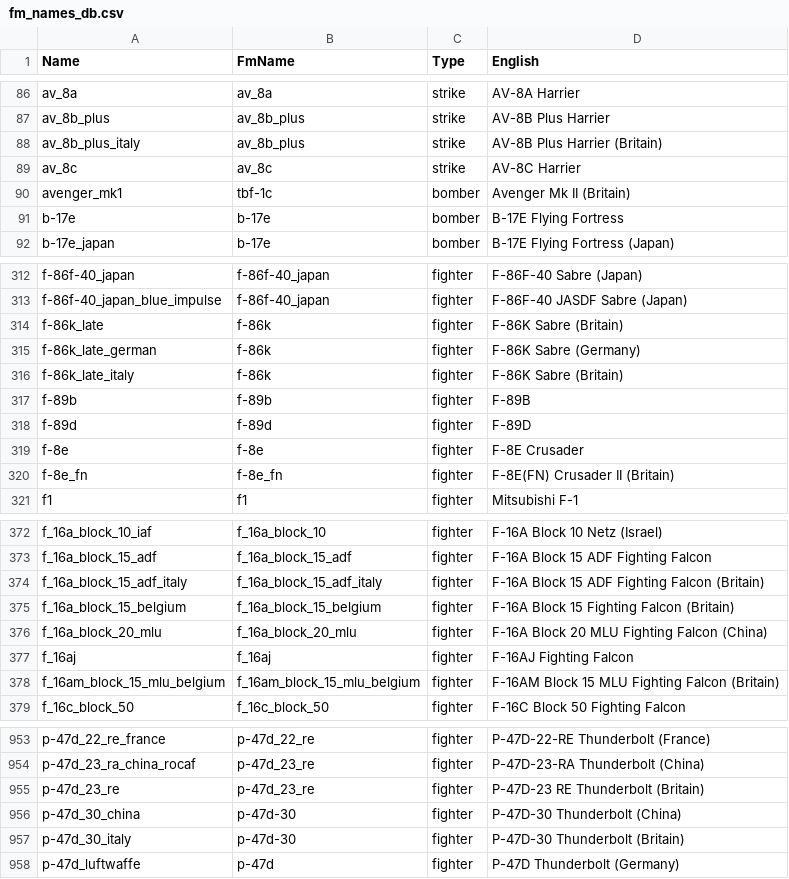
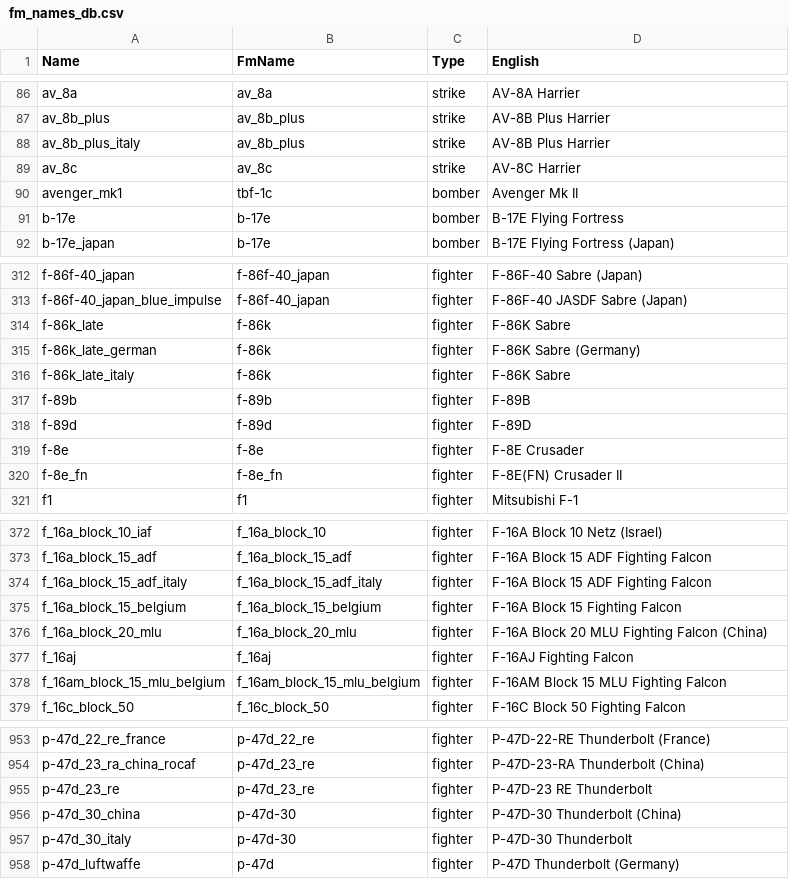
Before and after one commit to MeSoftHorny/WTRTI-Data, a CSV file: FM/fm_names_db.csv, drawn as a sheet; only a part is shown, gaps mark what is left out; the diff covers the shown part only.

```diff
--- a/FM/fm_names_db.csv
+++ b/FM/fm_names_db.csv
@@ -87,5 +87,5 @@ av_8a;av_8a;strike;AV-8A Harrier
 av_8b_plus;av_8b_plus;strike;AV-8B Plus Harrier
-av_8b_plus_italy;av_8b_plus;strike;AV-8B Plus Harrier (Britain)
+av_8b_plus_italy;av_8b_plus;strike;AV-8B Plus Harrier
 av_8c;av_8c;strike;AV-8C Harrier
-avenger_mk1;tbf-1c;bomber;Avenger Mk II (Britain)
+avenger_mk1;tbf-1c;bomber;Avenger Mk II
 b-17e;b-17e;bomber;B-17E Flying Fortress
@@ -313,5 +313,5 @@ f-86f-40_japan;f-86f-40_japan;fighter;F-86F-40 Sabre  (Japan)
 f-86f-40_japan_blue_impulse;f-86f-40_japan;fighter;F-86F-40 JASDF Sabre (Japan)
-f-86k_late;f-86k;fighter;F-86K Sabre (Britain)
+f-86k_late;f-86k;fighter;F-86K Sabre
 f-86k_late_german;f-86k;fighter;F-86K Sabre (Germany)
-f-86k_late_italy;f-86k;fighter;F-86K Sabre (Britain)
+f-86k_late_italy;f-86k;fighter;F-86K Sabre
 f-89b;f-89b;fighter;F-89B
@@ -319,3 +319,3 @@ f-89d;f-89d;fighter;F-89D
 f-8e;f-8e;fighter;F-8E Crusader
-f-8e_fn;f-8e_fn;fighter;F-8E(FN) Crusader II (Britain)
+f-8e_fn;f-8e_fn;fighter;F-8E(FN) Crusader II
 f1;f1;fighter;Mitsubishi F-1
@@ -373,7 +373,7 @@ f_16a_block_10_iaf;f_16a_block_10;fighter;F-16A Block 10 Netz (Israel)
 f_16a_block_15_adf;f_16a_block_15_adf;fighter;F-16A Block 15 ADF Fighting Falcon
-f_16a_block_15_adf_italy;f_16a_block_15_adf_italy;fighter;F-16A Block 15 ADF Fighting Falcon (Britain)
-f_16a_block_15_belgium;f_16a_block_15_belgium;fighter;F-16A Block 15 Fighting Falcon (Britain)
+f_16a_block_15_adf_italy;f_16a_block_15_adf_italy;fighter;F-16A Block 15 ADF Fighting Falcon
+f_16a_block_15_belgium;f_16a_block_15_belgium;fighter;F-16A Block 15 Fighting Falcon
 f_16a_block_20_mlu;f_16a_block_20_mlu;fighter;F-16A Block 20 MLU Fighting Falcon (China)
 f_16aj;f_16aj;fighter;F-16AJ Fighting Falcon
-f_16am_block_15_mlu_belgium;f_16am_block_15_mlu_belgium;fighter;F-16AM Block 15 MLU Fighting Falcon (Britain)
+f_16am_block_15_mlu_belgium;f_16am_block_15_mlu_belgium;fighter;F-16AM Block 15 MLU Fighting Falcon
 f_16c_block_50;f_16c_block_50;fighter;F-16C Block 50 Fighting Falcon
@@ -954,5 +954,5 @@ p-47d_22_re_france;p-47d_22_re;fighter;P-47D-22-RE Thunderbolt (France)
 p-47d_23_ra_china_rocaf;p-47d_23_re;fighter;P-47D-23-RA Thunderbolt (China)
-p-47d_23_re;p-47d_23_re;fighter;P-47D-23 RE Thunderbolt (Britain)
+p-47d_23_re;p-47d_23_re;fighter;P-47D-23 RE Thunderbolt
 p-47d_30_china;p-47d-30;fighter;P-47D-30 Thunderbolt (China)
-p-47d_30_italy;p-47d-30;fighter;P-47D-30 Thunderbolt (Britain)
+p-47d_30_italy;p-47d-30;fighter;P-47D-30 Thunderbolt
 p-47d_luftwaffe;p-47d;fighter;P-47D Thunderbolt (Germany)
```
Also changed, not shown: 36 edited cells elsewhere in this file, 1 other file.
